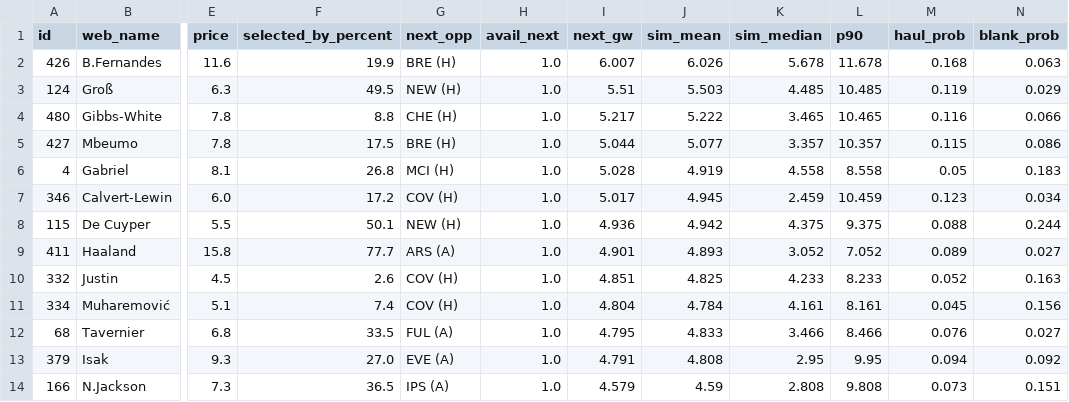
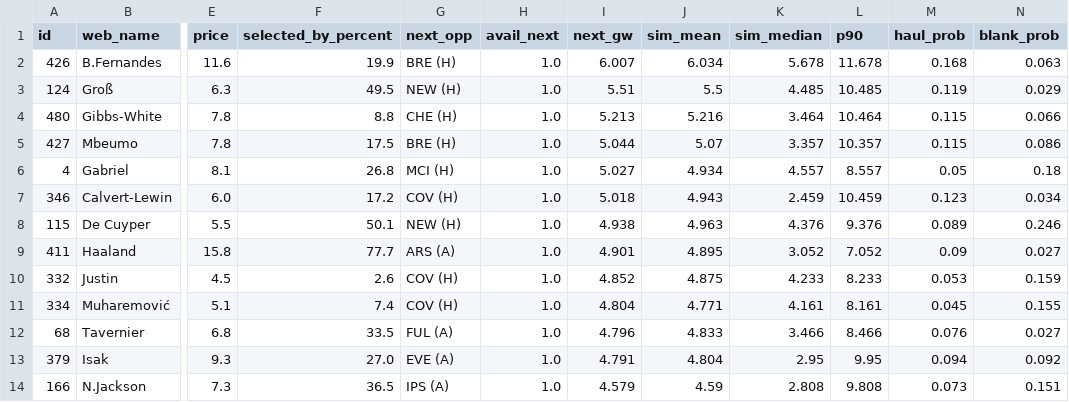
Before and after one commit to arlind55/fplproject, a CSV file: data/current/captains.csv, drawn as a sheet; only a part is shown, gaps mark what is left out; the diff covers the shown part only; the diff names each change by its address in the sheet, - before the commit and + after, or states it on an @@ line.

```diff
--- a/data/current/captains.csv
+++ b/data/current/captains.csv
-J2 (sim_mean): 6.026
+J2 (sim_mean): 6.034
-J3 (sim_mean): 5.503
+J3 (sim_mean): 5.5
-I4 (next_gw): 5.217
+I4 (next_gw): 5.213
-J4 (sim_mean): 5.222
+J4 (sim_mean): 5.216
-K4 (sim_median): 3.465
+K4 (sim_median): 3.464
-L4 (p90): 10.465
+L4 (p90): 10.464
-M4 (haul_prob): 0.116
+M4 (haul_prob): 0.115
-J5 (sim_mean): 5.077
+J5 (sim_mean): 5.07
-I6 (next_gw): 5.028
+I6 (next_gw): 5.027
-J6 (sim_mean): 4.919
+J6 (sim_mean): 4.934
-K6 (sim_median): 4.558
+K6 (sim_median): 4.557
-L6 (p90): 8.558
+L6 (p90): 8.557
-N6 (blank_prob): 0.183
+N6 (blank_prob): 0.18
-I7 (next_gw): 5.017
+I7 (next_gw): 5.018
-J7 (sim_mean): 4.945
+J7 (sim_mean): 4.943
-I8 (next_gw): 4.936
+I8 (next_gw): 4.938
-J8 (sim_mean): 4.942
+J8 (sim_mean): 4.963
-K8 (sim_median): 4.375
+K8 (sim_median): 4.376
-L8 (p90): 9.375
+L8 (p90): 9.376
-M8 (haul_prob): 0.088
+M8 (haul_prob): 0.089
-N8 (blank_prob): 0.244
+N8 (blank_prob): 0.246
-J9 (sim_mean): 4.893
+J9 (sim_mean): 4.895
-M9 (haul_prob): 0.089
+M9 (haul_prob): 0.09
-I10 (next_gw): 4.851
+I10 (next_gw): 4.852
-J10 (sim_mean): 4.825
+J10 (sim_mean): 4.875
-M10 (haul_prob): 0.052
+M10 (haul_prob): 0.053
-N10 (blank_prob): 0.163
+N10 (blank_prob): 0.159
-J11 (sim_mean): 4.784
+J11 (sim_mean): 4.771
-N11 (blank_prob): 0.156
+N11 (blank_prob): 0.155
-I12 (next_gw): 4.795
+I12 (next_gw): 4.796
-J13 (sim_mean): 4.808
+J13 (sim_mean): 4.804
```
Also changed, not shown: 72 edited cells elsewhere in this file, data/current/fixture_model.csv, data/current/model_squad.csv, 7 other files.
